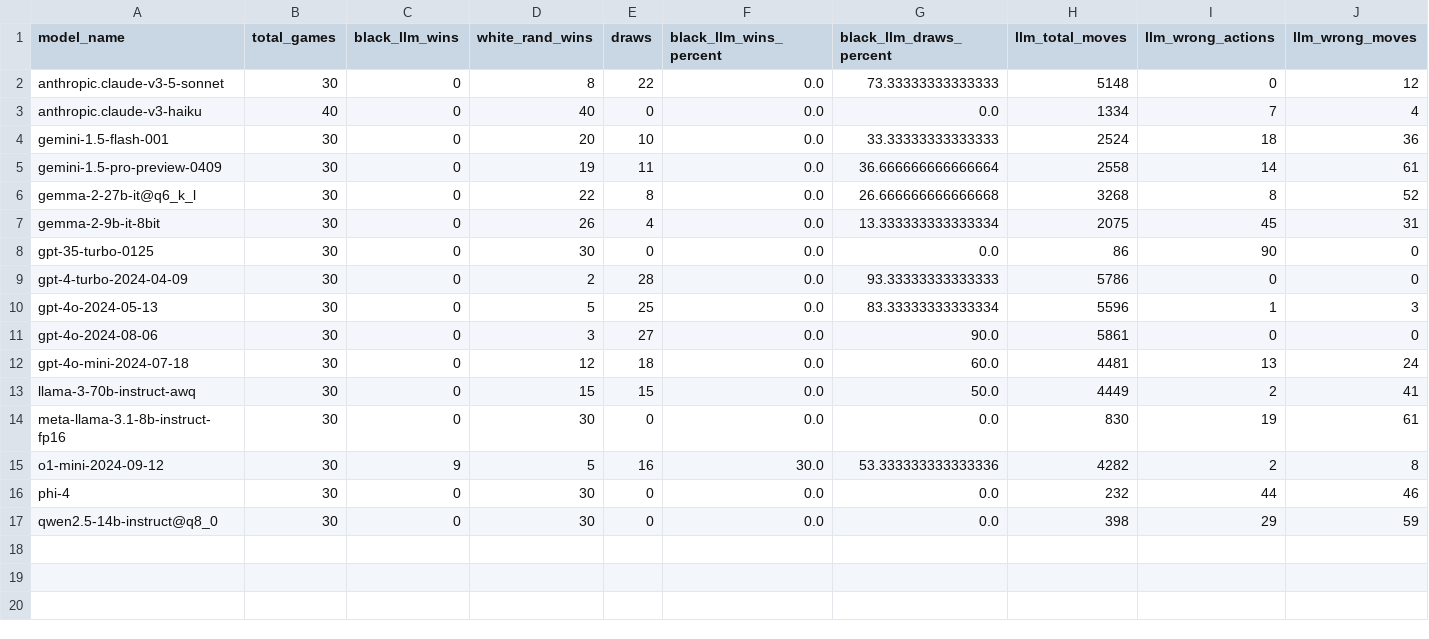
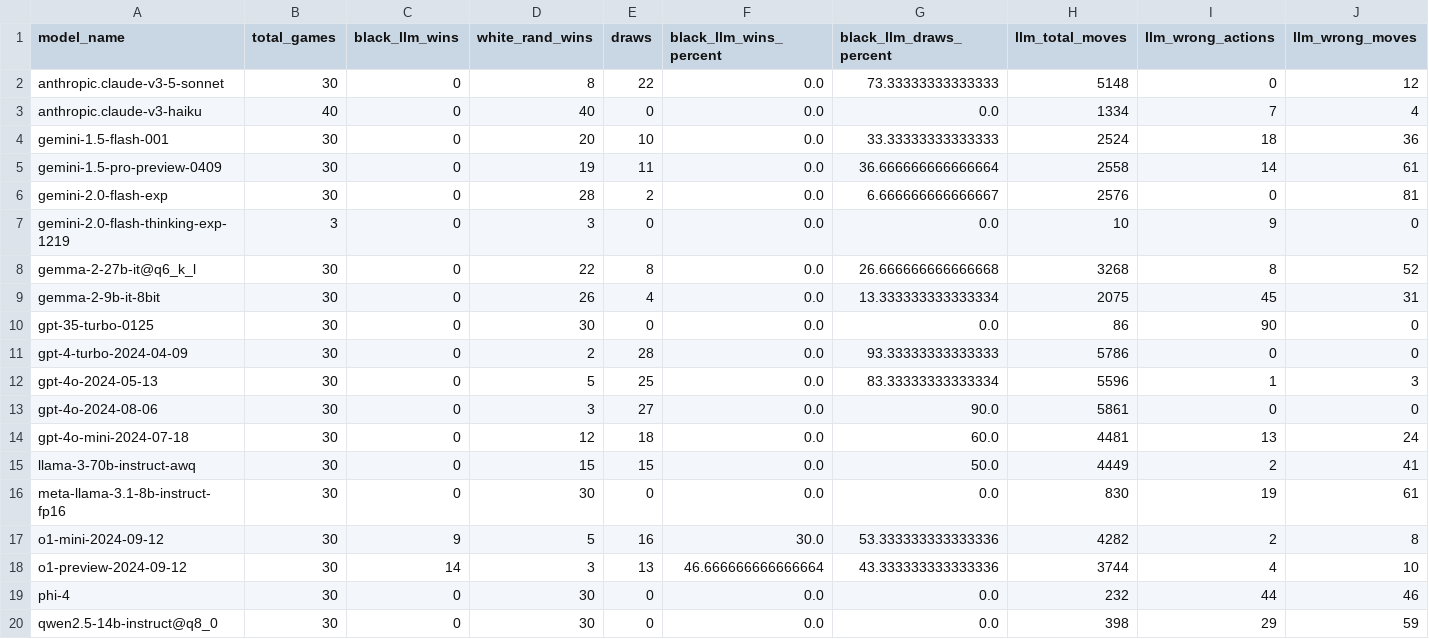
Before and after one commit to maxim-saplin/llm_chess, a CSV file: docs/_data/aggregate_models.csv, drawn as a sheet; only a part is shown; rows hold the shown columns only; the diff names each change by its address in the sheet, - before the commit and + after, or states it on an @@ line.

```diff
--- a/docs/_data/aggregate_models.csv
+++ b/docs/_data/aggregate_models.csv
+row 6: gemini-2.0-flash-exp | 30 | 0 | 28 | 2 | 0.0 | 6.666666666666667 | 2576 | 0 | 81
+row 7: gemini-2.0-flash-thinking-exp-1219 | 3 | 0 | 3 | 0 | 0.0 | 0.0 | 10 | 9 | 0
+row 18: o1-preview-2024-09-12 | 30 | 14 | 3 | 13 | 46.666666666666664 | 43.333333333333336 | 3744 | 4 | 10
```
Also changed, not shown: docs/_data/refined.csv, 1 other file.
